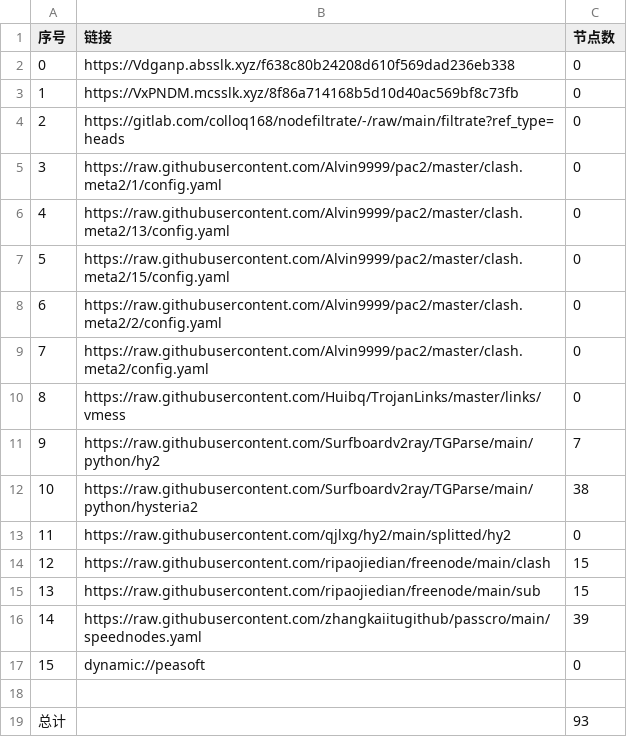
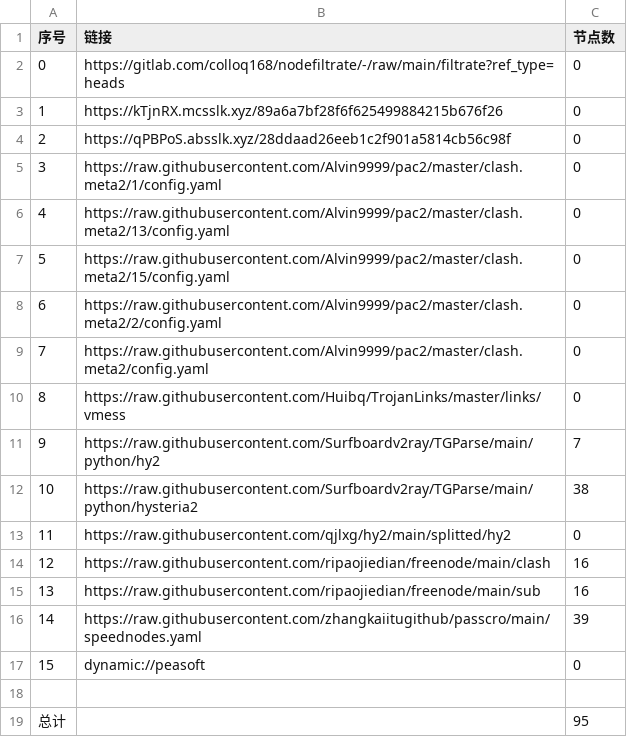
Before and after one commit to sileopro/AutoMergePublicNodes, a CSV file: list_result.csv, drawn as a sheet.

```diff
--- a/list_result.csv
+++ b/list_result.csv
@@ -1,5 +1,5 @@
 序号,链接,节点数
-0,https://Vdganp.absslk.xyz/f638c80b24208d610f569dad236eb338,0
-1,https://VxPNDM.mcsslk.xyz/8f86a714168b5d10d40ac569bf8c73fb,0
-2,https://gitlab.com/colloq168/nodefiltrate/-/raw/main/filtrate?ref_type=heads,0
+0,https://gitlab.com/colloq168/nodefiltrate/-/raw/main/filtrate?ref_type=heads,0
+1,https://kTjnRX.mcsslk.xyz/89a6a7bf28f6f625499884215b676f26,0
+2,https://qPBPoS.absslk.xyz/28ddaad26eeb1c2f901a5814cb56c98f,0
 3,https://raw.githubusercontent.com/Alvin9999/pac2/master/clash.meta2/1/config.yaml,0
@@ -13,4 +13,4 @@
 11,https://raw.githubusercontent.com/qjlxg/hy2/main/splitted/hy2,0
-12,https://raw.githubusercontent.com/ripaojiedian/freenode/main/clash,15
-13,https://raw.githubusercontent.com/ripaojiedian/freenode/main/sub,15
+12,https://raw.githubusercontent.com/ripaojiedian/freenode/main/clash,16
+13,https://raw.githubusercontent.com/ripaojiedian/freenode/main/sub,16
 14,https://raw.githubusercontent.com/zhangkaiitugithub/passcro/main/speednodes.yaml,39
@@ -18,2 +18,2 @@
 
-总计,,93
+总计,,95
```
Also changed, not shown: 15 other files.
